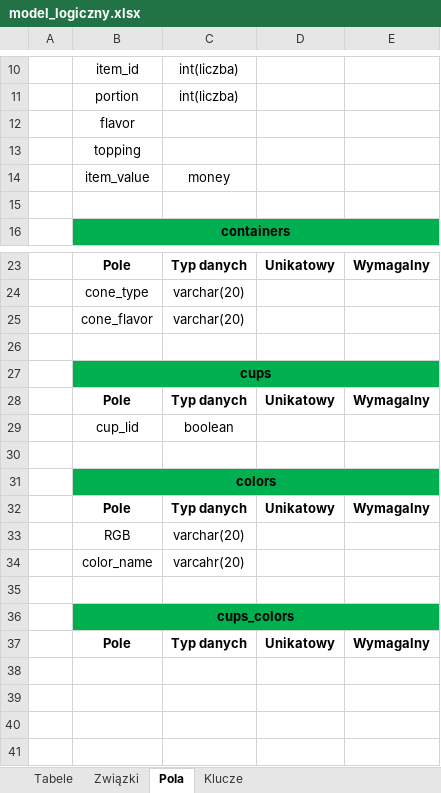
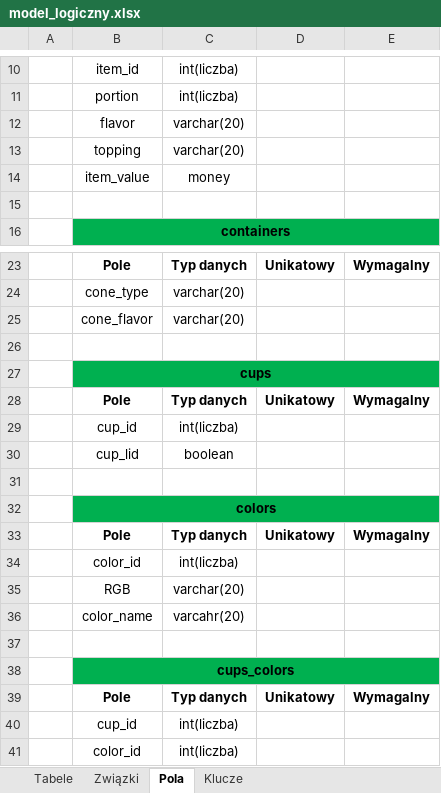
Before and after one commit to MikolajSuchan/ModelowanieDanych, an Excel workbook: model_logiczny.xlsx, sheet Pola, drawn as a sheet; only a part is shown, gaps mark what is left out; values as stored, in another font and other column widths than the file's, no borders; the diff names each change by its address in the sheet, - before the commit and + after, or states it on an @@ line.

```diff
--- a/model_logiczny.xlsx (sheet Pola)
+++ b/model_logiczny.xlsx (sheet Pola)
-C12:C13: (empty)
+C12:C13: varchar(20)
+row 29:  | cup_id | int(liczba)
+row 34:  | color_id | int(liczba)
+row 40:  | cup_id | int(liczba)
+row 41:  | color_id | int(liczba)
```
Also changed, not shown: sheet Klucze, sheet Związki.
